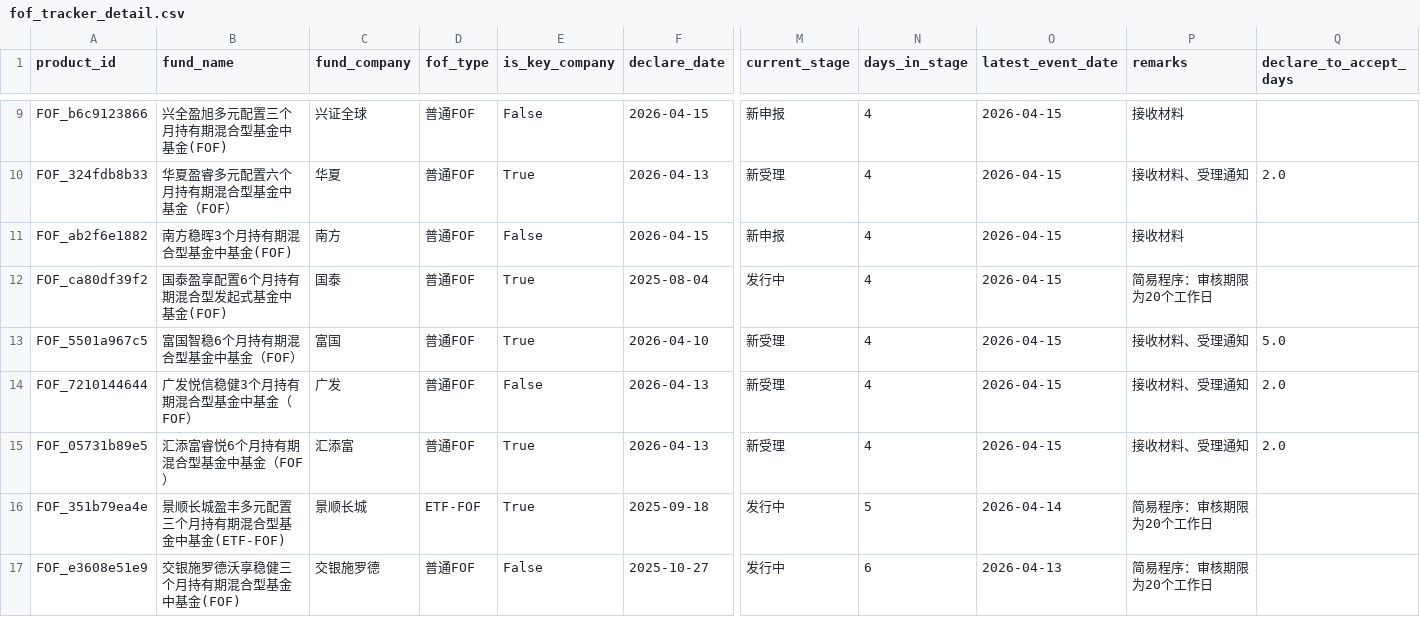
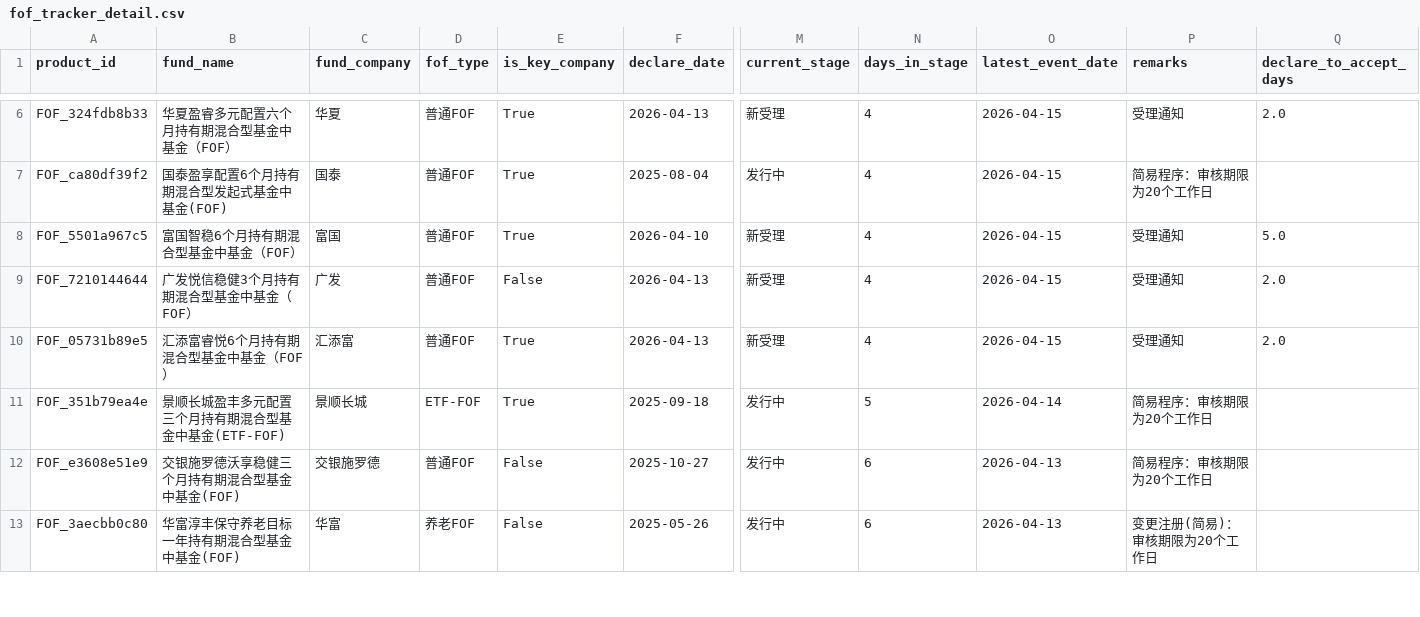
Before and after one commit to fifamy/fof-tracker, a CSV file: data/fof_tracker_detail.csv, drawn as a sheet; only a part is shown, gaps mark what is left out; the shorter side is filled out with more unchanged rows; removed rows and columns are numbered as before the commit, all else as after; rows hold the shown columns only; the diff covers the shown part only; the diff names each change by its address in the sheet, - before the commit and + after, or states it on an @@ line.

```diff
--- a/data/fof_tracker_detail.csv
+++ b/data/fof_tracker_detail.csv
-row 9: FOF_b6c9123866 | 兴全盈旭多元配置三个月持有期混合型基金中基金(FOF) | 兴证全球 | 普通FOF | False | 2026-04-15 | 新申报 | 4 | 2026-04-15 | 接收材料
-P6 (remarks): 接收材料、受理通知
+P6 (remarks): 受理通知
-row 11: FOF_ab2f6e1882 | 南方稳晖3个月持有期混合型基金中基金(FOF) | 南方 | 普通FOF | False | 2026-04-15 | 新申报 | 4 | 2026-04-15 | 接收材料
-P8:P10 (remarks): 接收材料、受理通知
+P8:P10 (remarks): 受理通知
```
Also changed, not shown: 5 removed rows and 35 edited cells elsewhere in this file, 8 other files.
